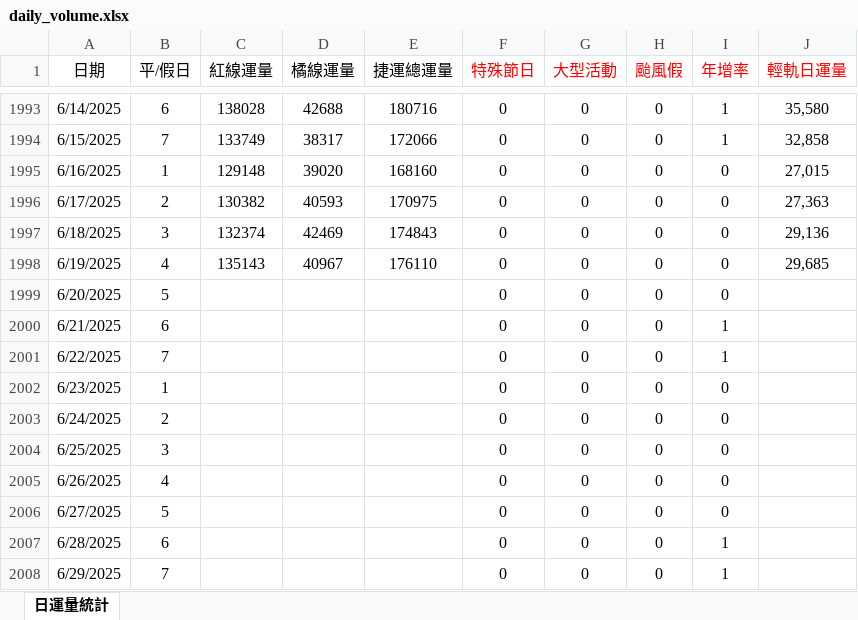
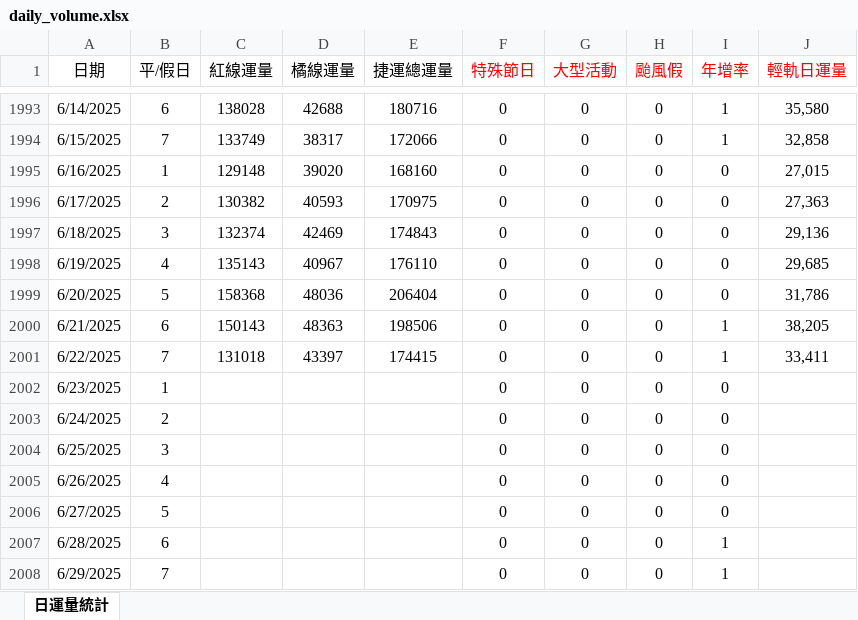
Before and after one commit to Liu-Chao-Tang/Kaohsiung-Metro-Ridership-forecast-module, an Excel workbook: data/daily_volume.xlsx, sheet 日運量統計, drawn as a sheet; only a part is shown, gaps mark what is left out; values as stored, in another font and other column widths than the file's, no borders; the diff names each change by its address in the sheet, - before the commit and + after, or states it on an @@ line.

```diff
--- a/data/daily_volume.xlsx (sheet 日運量統計)
+++ b/data/daily_volume.xlsx (sheet 日運量統計)
-C1999 (紅線運量): (empty)
+C1999 (紅線運量): 158368
-D1999 (橘線運量): (empty)
+D1999 (橘線運量): 48036
-E1999 (捷運總運量): (empty)
+E1999 (捷運總運量): 206404
-J1999 (輕軌日運量): (empty)
+J1999 (輕軌日運量): 31,786
-C2000 (紅線運量): (empty)
+C2000 (紅線運量): 150143
-D2000 (橘線運量): (empty)
+D2000 (橘線運量): 48363
-E2000 (捷運總運量): (empty)
+E2000 (捷運總運量): 198506
-J2000 (輕軌日運量): (empty)
+J2000 (輕軌日運量): 38,205
-C2001 (紅線運量): (empty)
+C2001 (紅線運量): 131018
-D2001 (橘線運量): (empty)
+D2001 (橘線運量): 43397
-E2001 (捷運總運量): (empty)
+E2001 (捷運總運量): 174415
-J2001 (輕軌日運量): (empty)
+J2001 (輕軌日運量): 33,411
```
Also changed, not shown: 2 other files.
